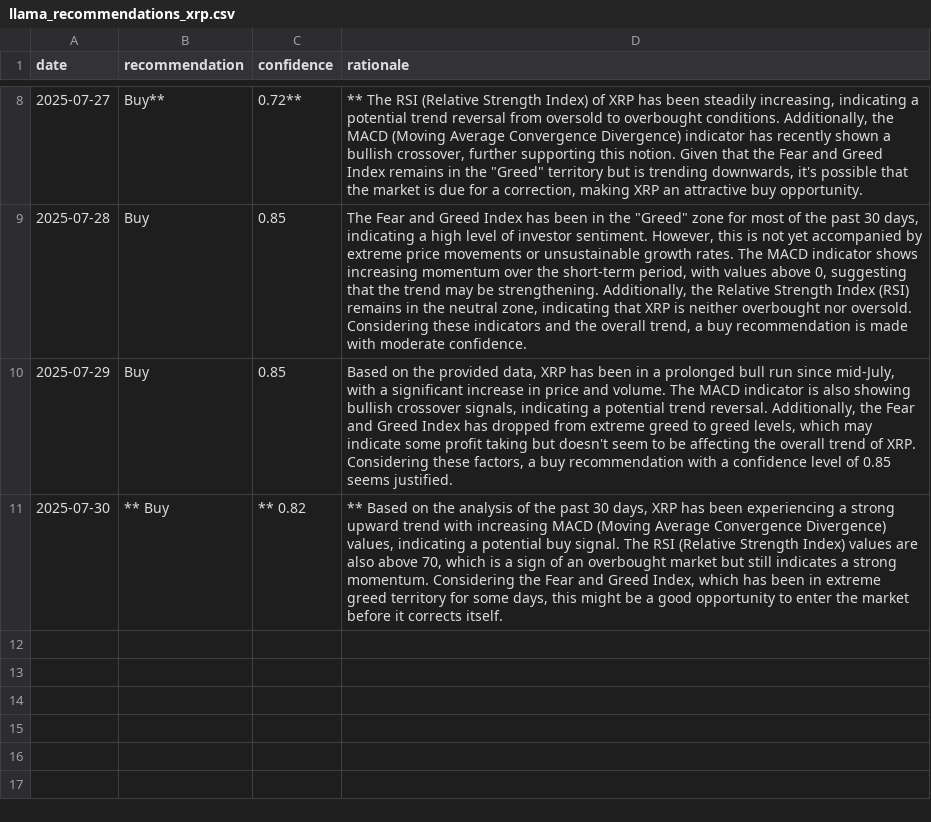
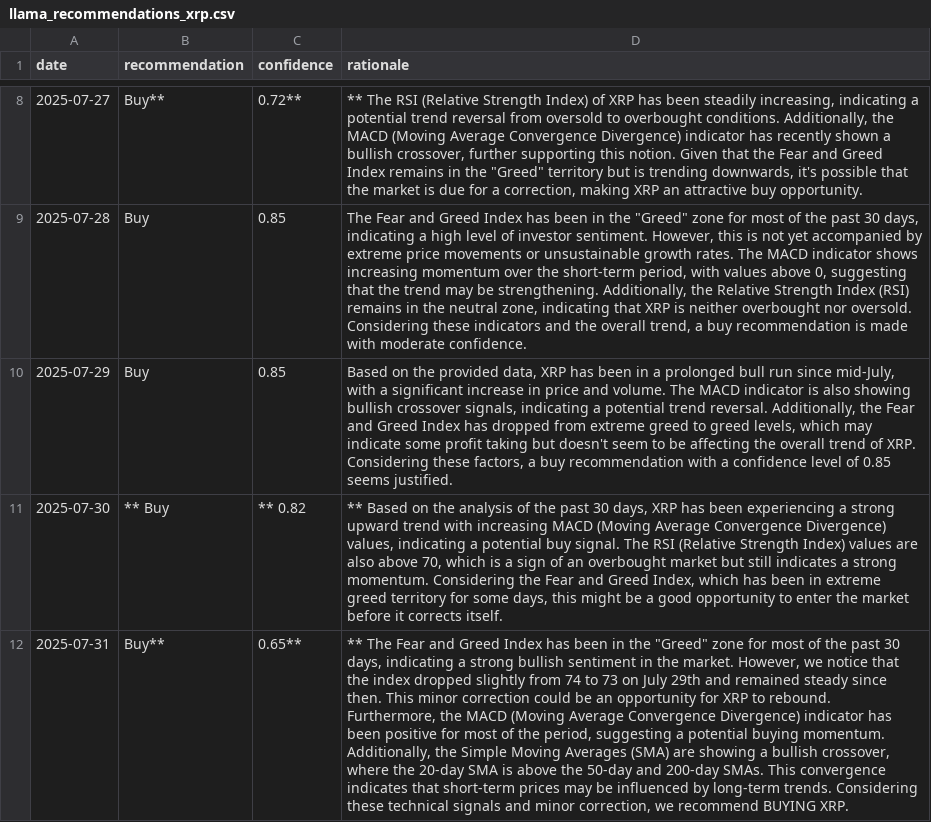
Before and after one commit to amrelsawalhi/DipSignal, a CSV file: data/llama_recommendations_xrp.csv, drawn as a sheet; only a part is shown, gaps mark what is left out; the diff names each change by its address in the sheet, - before the commit and + after, or states it on an @@ line.

```diff
--- a/data/llama_recommendations_xrp.csv
+++ b/data/llama_recommendations_xrp.csv
+row 12: 2025-07-31 | Buy** | 0.65** | ** The Fear and Greed Index has been in the "Greed" zone for most of the past 30 days, indicating a strong bullish sentiment in the market. However, we notice that the index dropped slightly from 74 to 73 on July 29th and remained steady since then. This minor correction could be an opportunity for XRP to rebound. Furthermore, the MACD (Moving Average Convergence Divergence) indicator has been positive for most of the period, suggesting a potential buying momentum. Additionally, the Simple Moving Averages (SMA) are showing a bullish crossover, where the 20-day SMA is above the 50-day and 200-day SMAs. This convergence indicates that short-term prices may be influenced by long-term trends. Considering these technical signals and minor correction, we recommend BUYING XRP.
```
Also changed, not shown: data/llama_recommendations_ada.csv, data/llama_recommendations_bnb.csv, 12 other files.
